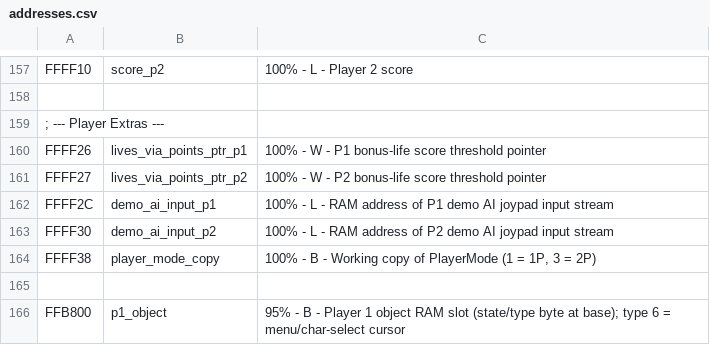
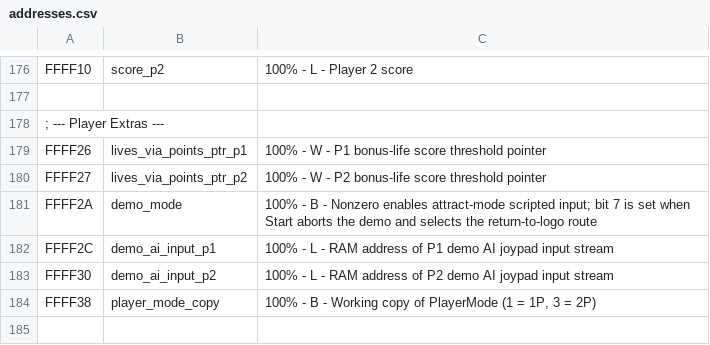
Before and after one commit to RuiNelson/StreetsOfRageRecompilation, a CSV file: code-analysis/addresses.csv, drawn as a sheet; only a part is shown, gaps mark what is left out; the shorter side is filled out with more unchanged rows; the diff covers the shown part only; the diff names each change by its address in the sheet, - before the commit and + after, or states it on an @@ line.

```diff
--- a/code-analysis/addresses.csv
+++ b/code-analysis/addresses.csv
+row 181: FFFF2A | demo_mode | 100% - B - Nonzero enables attract-mode scripted input; bit 7 is set when Start aborts the demo and selects the return-to-logo route
```
Also changed, not shown: 19 added rows elsewhere in this file, code-analysis/labels.csv, 1 other file.
